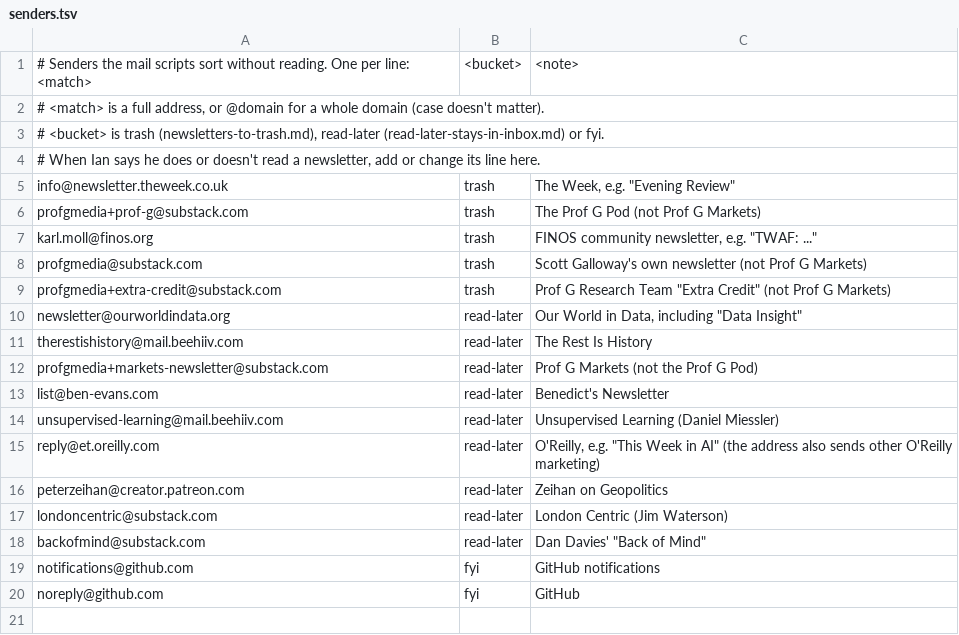
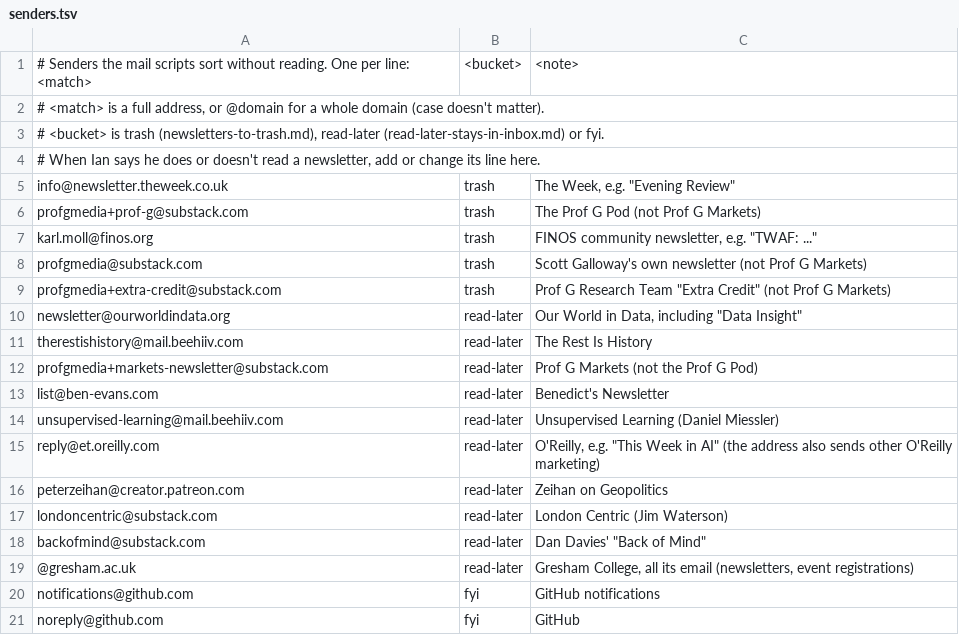
Before and after one commit to ianmiell/ai-plugins, a TSV file: personal-assistant/rules/senders.tsv, drawn as a sheet.

```diff
--- a/personal-assistant/rules/senders.tsv
+++ b/personal-assistant/rules/senders.tsv
@@ -18,2 +18,3 @@ londoncentric@substack.com	read-later	London Centric (Jim Waterson)
 backofmind@substack.com	read-later	Dan Davies' "Back of Mind"
+@gresham.ac.uk	read-later	Gresham College, all its email (newsletters, event registrations)
 notifications@github.com	fyi	GitHub notifications
```
Also changed, not shown: 1 other file.
